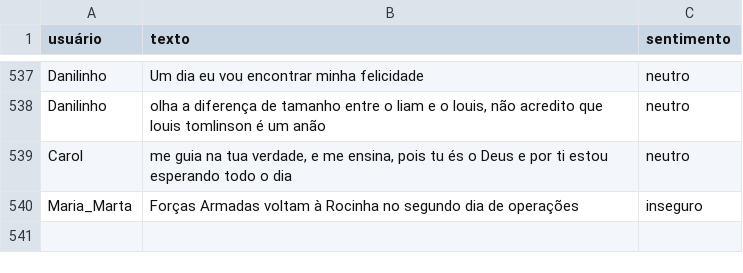
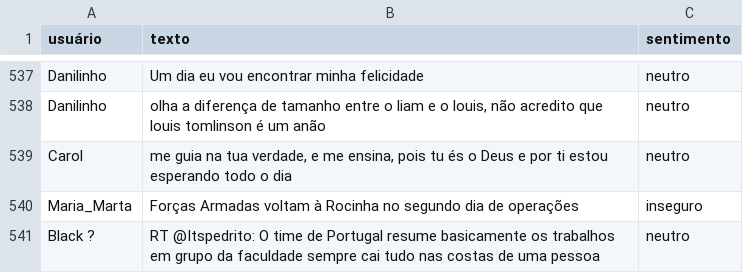
Before and after one commit to andredsn/python-analise-de-sentimento-com-twitter, a CSV file: tweets_classificados.csv, drawn as a sheet; only a part is shown, gaps mark what is left out.

Commit message:
atualizando o dataset

```diff
--- a/tweets_classificados.csv
+++ b/tweets_classificados.csv
@@ -646 +646,2 @@ Carol;me guia na tua verdade, e me ensina, pois tu és o Deus e por ti estou esp
 Maria_Marta;Forças Armadas voltam à Rocinha no segundo dia de operações;inseguro
+Black ?;RT @Itspedrito: O time de Portugal resume basicamente os trabalhos em grupo da faculdade sempre cai tudo nas costas de uma pessoa;neutro
```
